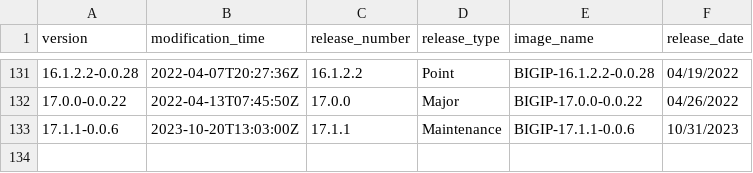
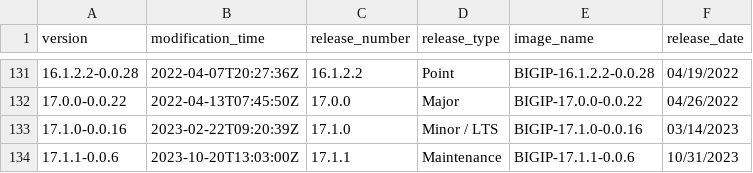
Before and after one commit to BishopFox/bigip-scanner, a CSV file: version-table.csv, drawn as a sheet; only a part is shown, gaps mark what is left out.

Commit message:
Update version-table.csv: 17.1.0-0.0.16

```diff
--- a/version-table.csv
+++ b/version-table.csv
@@ -132,2 +132,3 @@ version,modification_time,release_number,release_type,image_name,release_date
 17.0.0-0.0.22,2022-04-13T07:45:50Z,17.0.0,Major,BIGIP-17.0.0-0.0.22,04/26/2022
+17.1.0-0.0.16,2023-02-22T09:20:39Z,17.1.0,Minor / LTS,BIGIP-17.1.0-0.0.16,03/14/2023
 17.1.1-0.0.6,2023-10-20T13:03:00Z,17.1.1,Maintenance,BIGIP-17.1.1-0.0.6,10/31/2023
```
